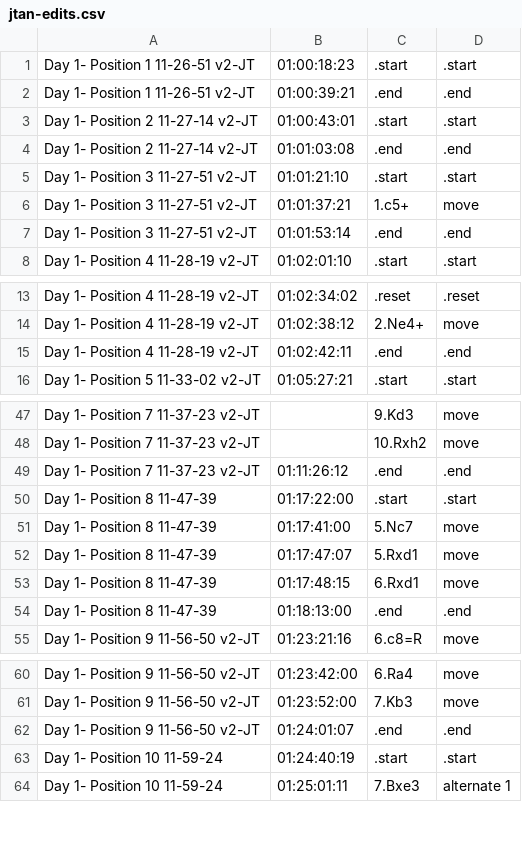
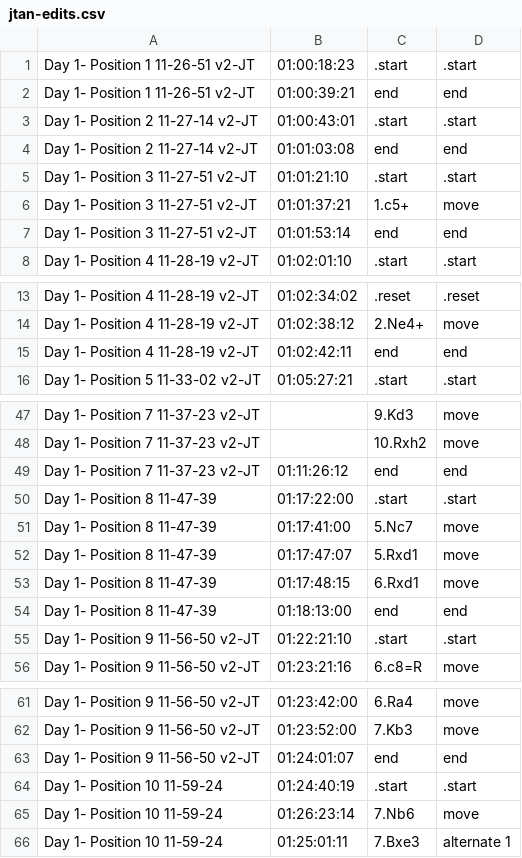
Before and after one commit to johnson-rl/chess, a CSV file: jtan-edits.csv, drawn as a sheet; only a part is shown, gaps mark what is left out; the diff covers the shown part only.

Commit message:
added back two moves

```diff
--- a/jtan-edits.csv
+++ b/jtan-edits.csv
@@ -1,8 +1,8 @@
 Day 1- Position 1 11-26-51 v2-JT,01:00:18:23,.start,.start
-Day 1- Position 1 11-26-51 v2-JT,01:00:39:21,.end,.end
+Day 1- Position 1 11-26-51 v2-JT,01:00:39:21,end,end
 Day 1- Position 2 11-27-14 v2-JT,01:00:43:01,.start,.start
-Day 1- Position 2 11-27-14 v2-JT,01:01:03:08,.end,.end
+Day 1- Position 2 11-27-14 v2-JT,01:01:03:08,end,end
 Day 1- Position 3 11-27-51 v2-JT,01:01:21:10,.start,.start
 Day 1- Position 3 11-27-51 v2-JT,01:01:37:21,1.c5+,move
-Day 1- Position 3 11-27-51 v2-JT,01:01:53:14,.end,.end
+Day 1- Position 3 11-27-51 v2-JT,01:01:53:14,end,end
 Day 1- Position 4 11-28-19 v2-JT,01:02:01:10,.start,.start
@@ -14,3 +14,3 @@ Day 1- Position 4 11-28-19 v2-JT,01:02:34:02,.reset,.reset
 Day 1- Position 4 11-28-19 v2-JT,01:02:38:12,2.Ne4+,move
-Day 1- Position 4 11-28-19 v2-JT,01:02:42:11,.end,.end
+Day 1- Position 4 11-28-19 v2-JT,01:02:42:11,end,end
 Day 1- Position 5 11-33-02 v2-JT,01:05:27:21,.start,.start
@@ -48,3 +48,3 @@ Day 1- Position 7 11-37-23 v2-JT,,9.Kd3,move
 Day 1- Position 7 11-37-23 v2-JT,,10.Rxh2,move
-Day 1- Position 7 11-37-23 v2-JT,01:11:26:12,.end,.end
+Day 1- Position 7 11-37-23 v2-JT,01:11:26:12,end,end
 Day 1- Position 8 11-47-39,01:17:22:00,.start,.start
@@ -53,3 +53,4 @@ Day 1- Position 8 11-47-39,01:17:47:07,5.Rxd1,move
 Day 1- Position 8 11-47-39,01:17:48:15,6.Rxd1,move
-Day 1- Position 8 11-47-39,01:18:13:00,.end,.end
+Day 1- Position 8 11-47-39,01:18:13:00,end,end
+Day 1- Position 9 11-56-50 v2-JT,01:22:21:10,.start,.start
 Day 1- Position 9 11-56-50 v2-JT,01:23:21:16,6.c8=R,move
@@ -61,4 +62,5 @@ Day 1- Position 9 11-56-50 v2-JT,01:23:42:00,6.Ra4,move
 Day 1- Position 9 11-56-50 v2-JT,01:23:52:00,7.Kb3,move
-Day 1- Position 9 11-56-50 v2-JT,01:24:01:07,.end,.end
+Day 1- Position 9 11-56-50 v2-JT,01:24:01:07,end,end
 Day 1- Position 10 11-59-24,01:24:40:19,.start,.start
+Day 1- Position 10 11-59-24,01:26:23:14,7.Nb6,move
 Day 1- Position 10 11-59-24,01:25:01:11,7.Bxe3,alternate 1
```
Also changed, not shown: 12 edited cells elsewhere in this file, 1 other file.
